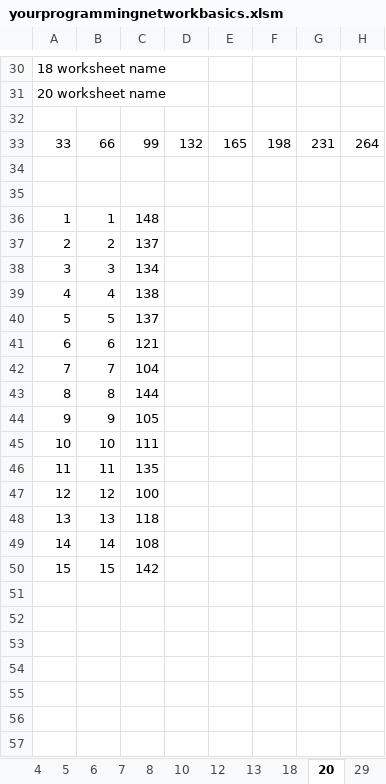
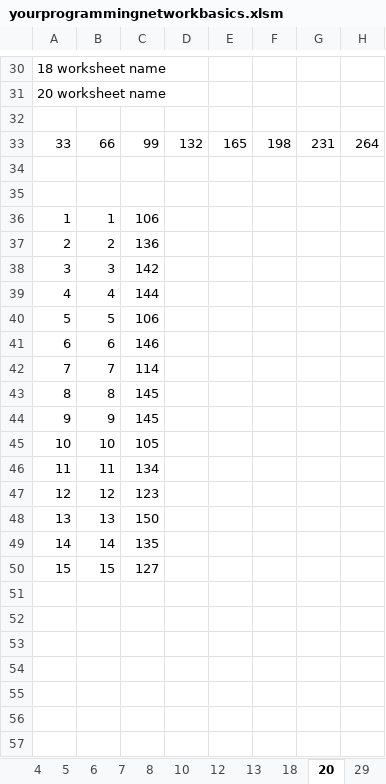
Before and after one commit to raymondmar61/vbayourprogrammingnetwork, an Excel workbook: yourprogrammingnetworkbasics.xlsm, sheet 20, drawn as a sheet; only a part is shown, gaps mark what is left out; values as stored, in another font and other column widths than the file's, no borders; the diff names each change by its address in the sheet, - before the commit and + after, or states it on an @@ line.

```diff
--- a/yourprogrammingnetworkbasics.xlsm (sheet 20)
+++ b/yourprogrammingnetworkbasics.xlsm (sheet 20)
-C36: 148
+C36: 106
-C37: 137
+C37: 136
-C38: 134
+C38: 142
-C39: 138
+C39: 144
-C40: 137
+C40: 106
-C41: 121
+C41: 146
-C42: 104
+C42: 114
-C43: 144
+C43: 145
-C44: 105
+C44: 145
-C45: 111
+C45: 105
-C46: 135
+C46: 134
-C47: 100
+C47: 123
-C48: 118
+C48: 150
-C49: 108
+C49: 135
-C50: 142
+C50: 127
```
Also changed, not shown: sheet 29.
